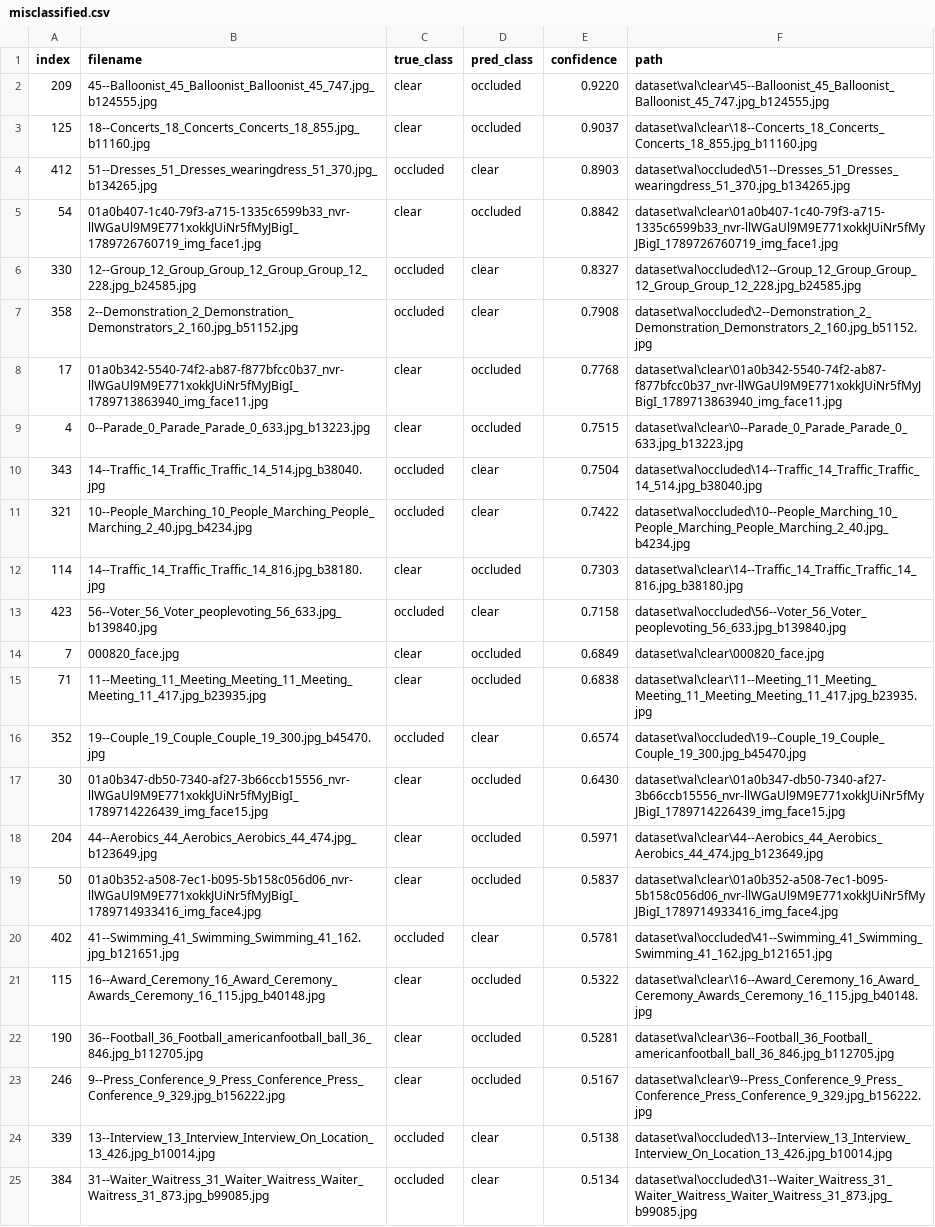
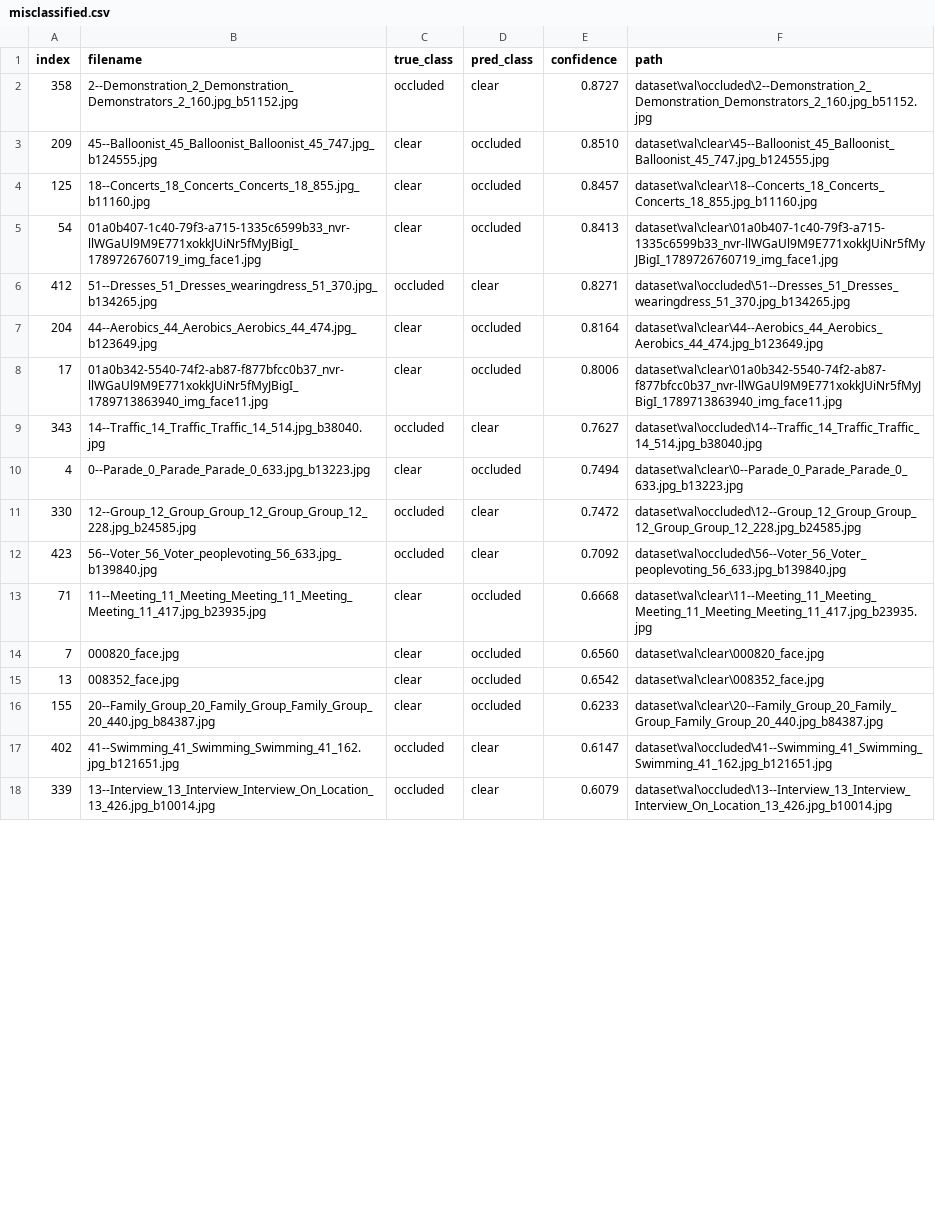
Before and after one commit to nhathung2006/face_occlusion_mobilenetv2.35, a CSV file: outputs/eval_val/misclassified.csv, drawn as a sheet; only a part is shown; removed rows and columns are numbered as before the commit, all else as after; the diff covers the shown part only; the diff names each change by its address in the sheet, - before the commit and + after, or states it on an @@ line.

```diff
--- a/outputs/eval_val/misclassified.csv
+++ b/outputs/eval_val/misclassified.csv
+row 2: 358 | 2--Demonstration_2_Demonstration_Demonstrators_2_160.jpg_b51152.jpg | occluded | clear | 0.8727 | dataset\val\occluded\2--Demonstration_2_Demonstration_Demonstrators_2_160.jpg_b51152.jpg
-E3 (confidence): 0.9220
+E3 (confidence): 0.8510
-E4 (confidence): 0.9037
+E4 (confidence): 0.8457
-row 4: 412 | 51--Dresses_51_Dresses_wearingdress_51_370.jpg_b134265.jpg | occluded | clear | 0.8903 | dataset\val\occluded\51--Dresses_51_Dresses_wearingdress_51_370.jpg_b134265.jpg
-E5 (confidence): 0.8842
+E5 (confidence): 0.8413
-row 6: 330 | 12--Group_12_Group_Group_12_Group_Group_12_228.jpg_b24585.jpg | occluded | clear | 0.8327 | dataset\val\occluded\12--Group_12_Group_Group_12_Group_Group_12_228.jpg_b24585.jpg
-row 7: 358 | 2--Demonstration_2_Demonstration_Demonstrators_2_160.jpg_b51152.jpg | occluded | clear | 0.7908 | dataset\val\occluded\2--Demonstration_2_Demonstration_Demonstrators_2_160.jpg_b51152.jpg
+row 6: 412 | 51--Dresses_51_Dresses_wearingdress_51_370.jpg_b134265.jpg | occluded | clear | 0.8271 | dataset\val\occluded\51--Dresses_51_Dresses_wearingdress_51_370.jpg_b134265.jpg
+row 7: 204 | 44--Aerobics_44_Aerobics_Aerobics_44_474.jpg_b123649.jpg | clear | occluded | 0.8164 | dataset\val\clear\44--Aerobics_44_Aerobics_Aerobics_44_474.jpg_b123649.jpg
-E8 (confidence): 0.7768
+E8 (confidence): 0.8006
-row 9: 4 | 0--Parade_0_Parade_Parade_0_633.jpg_b13223.jpg | clear | occluded | 0.7515 | dataset\val\clear\0--Parade_0_Parade_Parade_0_633.jpg_b13223.jpg
-E9 (confidence): 0.7504
+E9 (confidence): 0.7627
-row 11: 321 | 10--People_Marching_10_People_Marching_People_Marching_2_40.jpg_b4234.jpg | occluded | clear | 0.7422 | dataset\val\occluded\10--People_Marching_10_People_Marching_People_Marching_2_40.jpg_b4234.jpg
-row 12: 114 | 14--Traffic_14_Traffic_Traffic_14_816.jpg_b38180.jpg | clear | occluded | 0.7303 | dataset\val\clear\14--Traffic_14_Traffic_Traffic_14_816.jpg_b38180.jpg
+row 10: 4 | 0--Parade_0_Parade_Parade_0_633.jpg_b13223.jpg | clear | occluded | 0.7494 | dataset\val\clear\0--Parade_0_Parade_Parade_0_633.jpg_b13223.jpg
+row 11: 330 | 12--Group_12_Group_Group_12_Group_Group_12_228.jpg_b24585.jpg | occluded | clear | 0.7472 | dataset\val\occluded\12--Group_12_Group_Group_12_Group_Group_12_228.jpg_b24585.jpg
-E12 (confidence): 0.7158
+E12 (confidence): 0.7092
-row 14: 7 | 000820_face.jpg | clear | occluded | 0.6849 | dataset\val\clear\000820_face.jpg
-E13 (confidence): 0.6838
+E13 (confidence): 0.6668
-row 16: 352 | 19--Couple_19_Couple_Couple_19_300.jpg_b45470.jpg | occluded | clear | 0.6574 | dataset\val\occluded\19--Couple_19_Couple_Couple_19_300.jpg_b45470.jpg
-row 17: 30 | 01a0b347-db50-7340-af27-3b66ccb15556_nvr-llWGaUl9M9E771xokkJUiNr5fMyJBigI_1789714226439_img_face15.jpg | clear | occluded | 0.6430 | dataset\val\clear\01a0b347-db50-7340-af27-3b66ccb15556_nvr-llWGaUl9M9E771xokkJUiNr5fMyJBigI_1789714226439_img_face15.jpg
-row 18: 204 | 44--Aerobics_44_Aerobics_Aerobics_44_474.jpg_b123649.jpg | clear | occluded | 0.5971 | dataset\val\clear\44--Aerobics_44_Aerobics_Aerobics_44_474.jpg_b123649.jpg
-row 19: 50 | 01a0b352-a508-7ec1-b095-5b158c056d06_nvr-llWGaUl9M9E771xokkJUiNr5fMyJBigI_1789714933416_img_face4.jpg | clear | occluded | 0.5837 | dataset\val\clear\01a0b352-a508-7ec1-b095-5b158c056d06_nvr-llWGaUl9M9E771xokkJUiNr5fMyJBigI_1789714933416_img_face4.jpg
+row 14: 7 | 000820_face.jpg | clear | occluded | 0.6560 | dataset\val\clear\000820_face.jpg
+row 15: 13 | 008352_face.jpg | clear | occluded | 0.6542 | dataset\val\clear\008352_face.jpg
+row 16: 155 | 20--Family_Group_20_Family_Group_Family_Group_20_440.jpg_b84387.jpg | clear | occluded | 0.6233 | dataset\val\clear\20--Family_Group_20_Family_Group_Family_Group_20_440.jpg_b84387.jpg
-E17 (confidence): 0.5781
+E17 (confidence): 0.6147
-row 21: 115 | 16--Award_Ceremony_16_Award_Ceremony_Awards_Ceremony_16_115.jpg_b40148.jpg | clear | occluded | 0.5322 | dataset\val\clear\16--Award_Ceremony_16_Award_Ceremony_Awards_Ceremony_16_115.jpg_b40148.jpg
-row 22: 190 | 36--Football_36_Football_americanfootball_ball_36_846.jpg_b112705.jpg | clear | occluded | 0.5281 | dataset\val\clear\36--Football_36_Football_americanfootball_ball_36_846.jpg_b112705.jpg
-row 23: 246 | 9--Press_Conference_9_Press_Conference_Press_Conference_9_329.jpg_b156222.jpg | clear | occluded | 0.5167 | dataset\val\clear\9--Press_Conference_9_Press_Conference_Press_Conference_9_329.jpg_b156222.jpg
-E18 (confidence): 0.5138
+E18 (confidence): 0.6079
-row 25: 384 | 31--Waiter_Waitress_31_Waiter_Waitress_Waiter_Waitress_31_873.jpg_b99085.jpg | occluded | clear | 0.5134 | dataset\val\occluded\31--Waiter_Waitress_31_Waiter_Waitress_Waiter_Waitress_31_873.jpg_b99085.jpg
```
Also changed, not shown: 7 added rows, 1 removed row and 4 edited cells elsewhere in this file, 11 other files.
